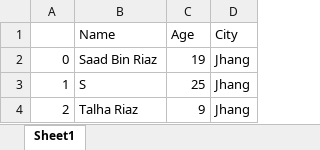
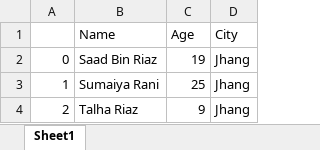
Before and after one commit to SaadRiaz99/Python-Mastery, an Excel workbook: pandas/Filesave.xlsx, sheet Sheet1, drawn as a sheet; values as stored, in another font and other column widths than the file's, no borders; the diff names each change by its address in the sheet, - before the commit and + after, or states it on an @@ line.

Commit message:
Update CSV and Excel files, add info display in info.py, and create describe.py for data structure

```diff
--- a/pandas/Filesave.xlsx (sheet Sheet1)
+++ b/pandas/Filesave.xlsx (sheet Sheet1)
-B3 (Name): S
+B3 (Name): Sumaiya Rani
```
Also changed, not shown: 3 other files.
